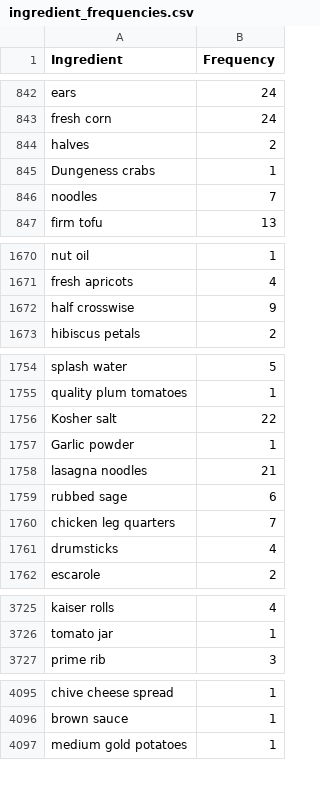
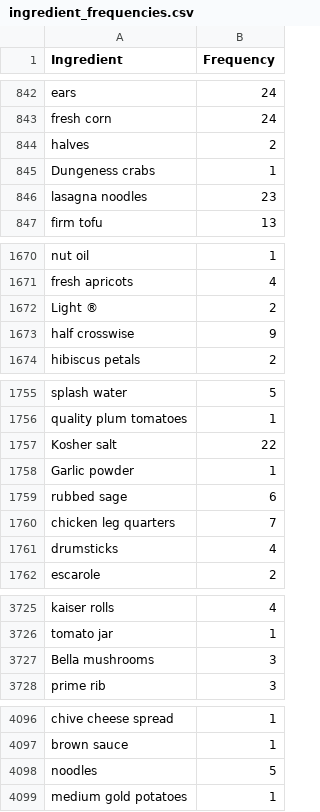
Before and after one commit to oberoir080/CGAS, a CSV file: ingredient_frequencies.csv, drawn as a sheet; only a part is shown, gaps mark what is left out; removed rows and columns are numbered as before the commit, all else as after; the diff covers the shown part only; the diff names each change by its address in the sheet, - before the commit and + after, or states it on an @@ line.

```diff
--- a/ingredient_frequencies.csv
+++ b/ingredient_frequencies.csv
-row 846: noodles | 7
+row 846: lasagna noodles | 23
+row 1672: Light ® | 2
-row 1758: lasagna noodles | 21
+row 3727: Bella mushrooms | 3
+row 4098: noodles | 5
```
Also changed, not shown: 1 added row and 1 edited cell elsewhere in this file, 4 other files.
